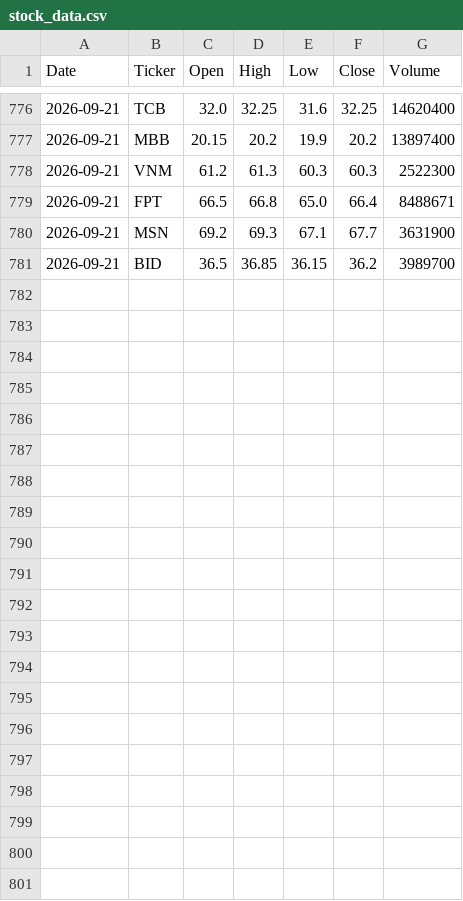
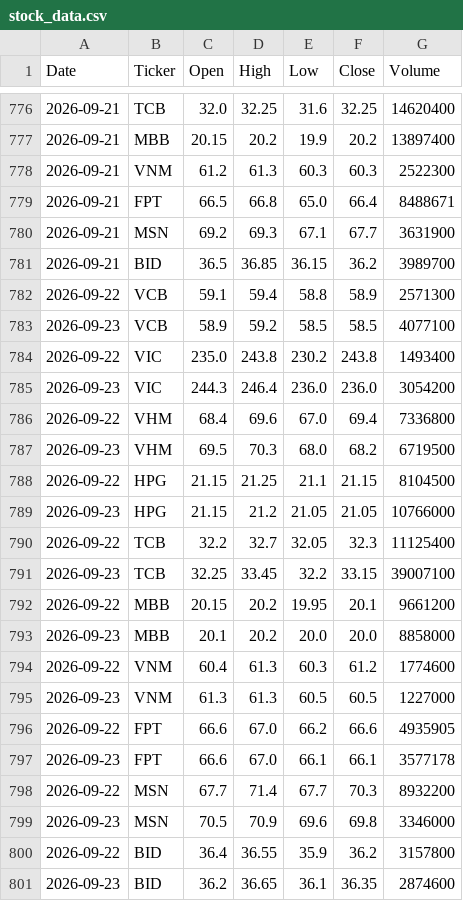
Before and after one commit to misshg034/vn-stock-data, a CSV file: data/stock_data.csv, drawn as a sheet; only a part is shown, gaps mark what is left out; the diff names each change by its address in the sheet, - before the commit and + after, or states it on an @@ line.

```diff
--- a/data/stock_data.csv
+++ b/data/stock_data.csv
+row 782: 2026-09-22 | VCB | 59.1 | 59.4 | 58.8 | 58.9 | 2571300
+row 783: 2026-09-23 | VCB | 58.9 | 59.2 | 58.5 | 58.5 | 4077100
+row 784: 2026-09-22 | VIC | 235.0 | 243.8 | 230.2 | 243.8 | 1493400
+row 785: 2026-09-23 | VIC | 244.3 | 246.4 | 236.0 | 236.0 | 3054200
+row 786: 2026-09-22 | VHM | 68.4 | 69.6 | 67.0 | 69.4 | 7336800
+row 787: 2026-09-23 | VHM | 69.5 | 70.3 | 68.0 | 68.2 | 6719500
+row 788: 2026-09-22 | HPG | 21.15 | 21.25 | 21.1 | 21.15 | 8104500
+row 789: 2026-09-23 | HPG | 21.15 | 21.2 | 21.05 | 21.05 | 10766000
+row 790: 2026-09-22 | TCB | 32.2 | 32.7 | 32.05 | 32.3 | 11125400
+row 791: 2026-09-23 | TCB | 32.25 | 33.45 | 32.2 | 33.15 | 39007100
+row 792: 2026-09-22 | MBB | 20.15 | 20.2 | 19.95 | 20.1 | 9661200
+row 793: 2026-09-23 | MBB | 20.1 | 20.2 | 20.0 | 20.0 | 8858000
+row 794: 2026-09-22 | VNM | 60.4 | 61.3 | 60.3 | 61.2 | 1774600
+row 795: 2026-09-23 | VNM | 61.3 | 61.3 | 60.5 | 60.5 | 1227000
+row 796: 2026-09-22 | FPT | 66.6 | 67.0 | 66.2 | 66.6 | 4935905
+row 797: 2026-09-23 | FPT | 66.6 | 67.0 | 66.1 | 66.1 | 3577178
+row 798: 2026-09-22 | MSN | 67.7 | 71.4 | 67.7 | 70.3 | 8932200
+row 799: 2026-09-23 | MSN | 70.5 | 70.9 | 69.6 | 69.8 | 3346000
+row 800: 2026-09-22 | BID | 36.4 | 36.55 | 35.9 | 36.2 | 3157800
+row 801: 2026-09-23 | BID | 36.2 | 36.65 | 36.1 | 36.35 | 2874600
```
Also changed, not shown: 1 other file.
